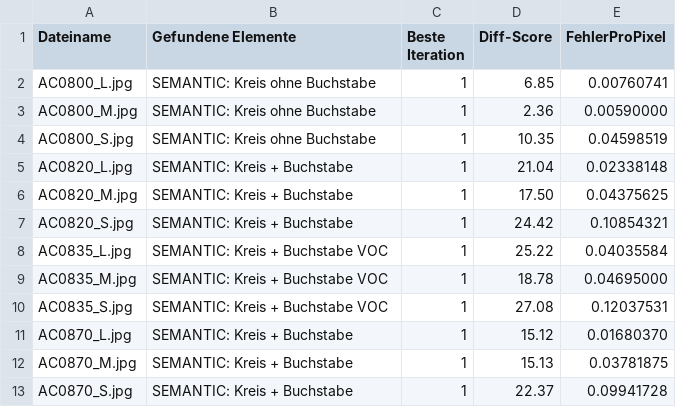
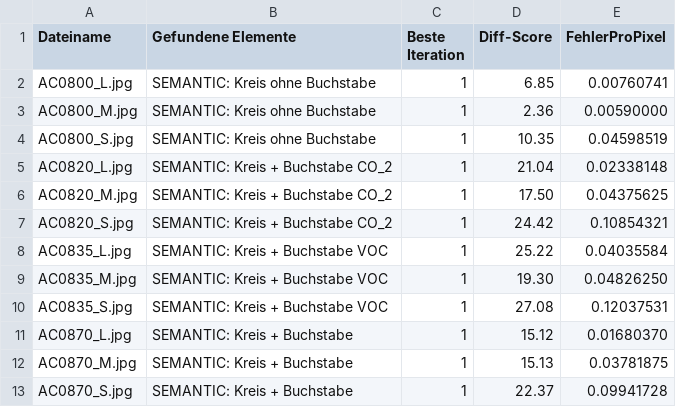
Before and after one commit to MobyDickDick/TinyLanguage, a CSV file: artifacts/converted_symbols/reports/Iteration_Log.csv, drawn as a sheet.

```diff
--- a/artifacts/converted_symbols/reports/Iteration_Log.csv
+++ b/artifacts/converted_symbols/reports/Iteration_Log.csv
@@ -4,7 +4,7 @@ AC0800_M.jpg;SEMANTIC: Kreis ohne Buchstabe;1;2.36;0.00590000
 AC0800_S.jpg;SEMANTIC: Kreis ohne Buchstabe;1;10.35;0.04598519
-AC0820_L.jpg;SEMANTIC: Kreis + Buchstabe;1;21.04;0.02338148
-AC0820_M.jpg;SEMANTIC: Kreis + Buchstabe;1;17.50;0.04375625
-AC0820_S.jpg;SEMANTIC: Kreis + Buchstabe;1;24.42;0.10854321
+AC0820_L.jpg;SEMANTIC: Kreis + Buchstabe CO_2;1;21.04;0.02338148
+AC0820_M.jpg;SEMANTIC: Kreis + Buchstabe CO_2;1;17.50;0.04375625
+AC0820_S.jpg;SEMANTIC: Kreis + Buchstabe CO_2;1;24.42;0.10854321
 AC0835_L.jpg;SEMANTIC: Kreis + Buchstabe VOC;1;25.22;0.04035584
-AC0835_M.jpg;SEMANTIC: Kreis + Buchstabe VOC;1;18.78;0.04695000
+AC0835_M.jpg;SEMANTIC: Kreis + Buchstabe VOC;1;19.30;0.04826250
 AC0835_S.jpg;SEMANTIC: Kreis + Buchstabe VOC;1;27.08;0.12037531
```
Also changed, not shown: artifacts/converted_symbols/reports/quality_tercile_passes.csv, 3 other files.
